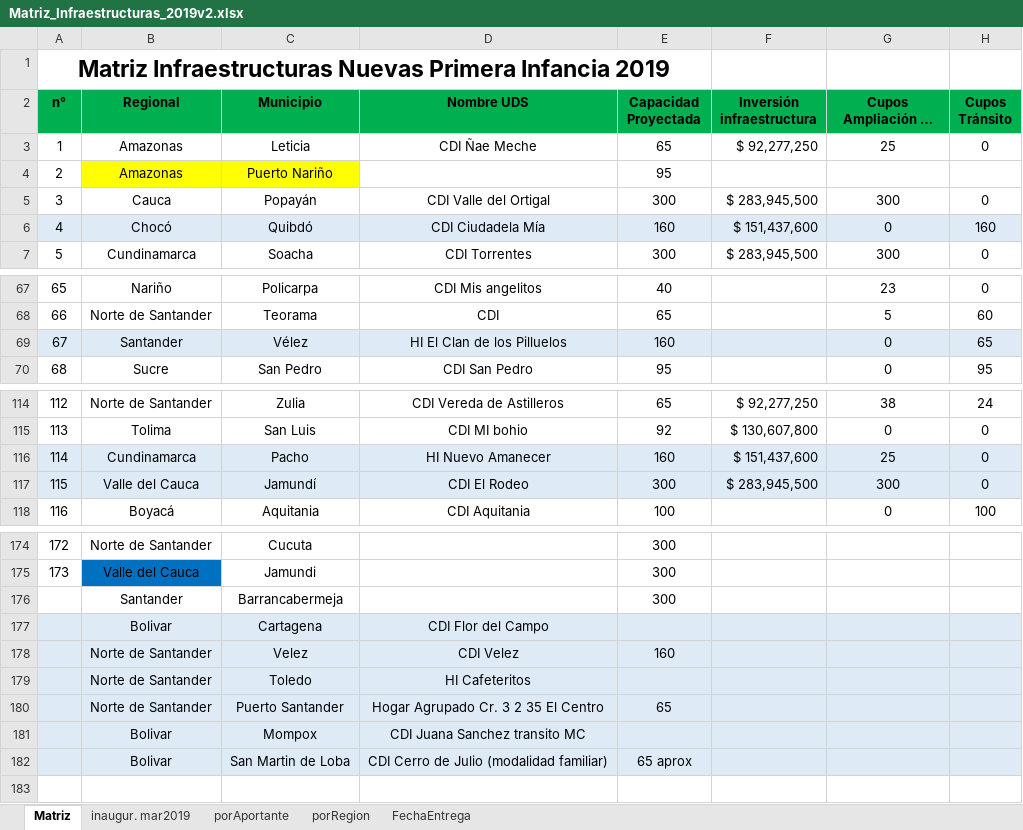
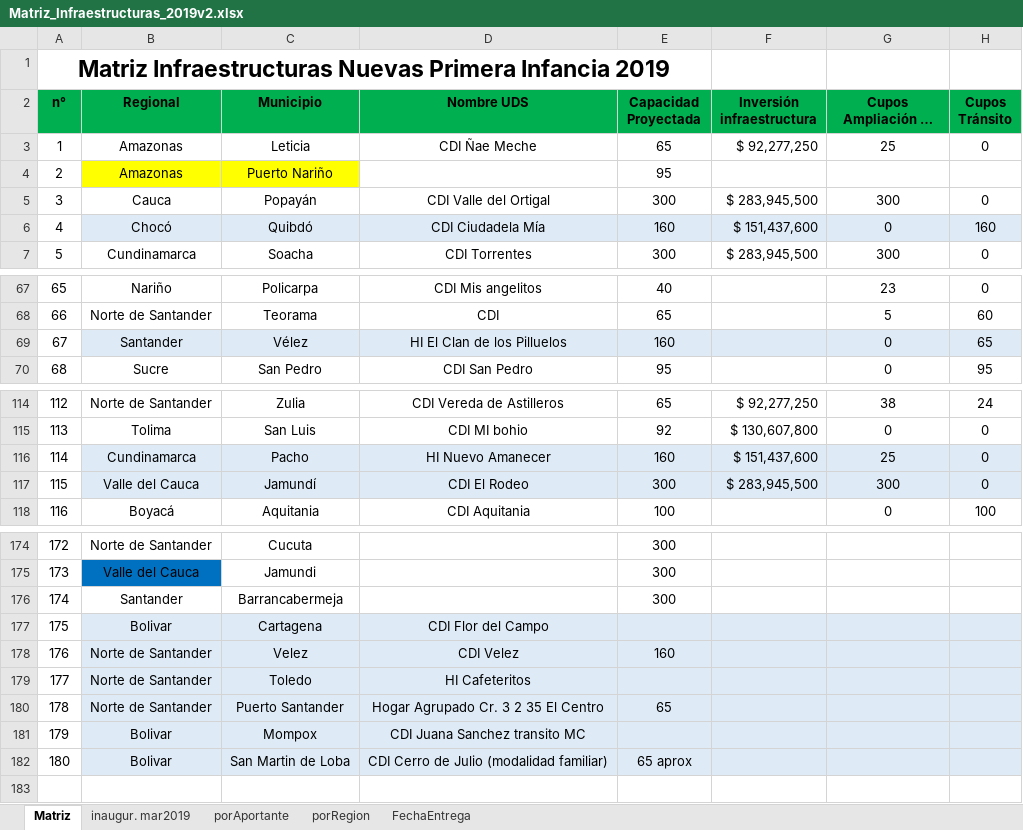
Before and after one commit to paulaO/Dotaciones2019, an Excel workbook: Infraestructura/Matriz_Infraestructuras_2019v2.xlsx, sheet Matriz, drawn as a sheet; only a part is shown, gaps mark what is left out; long unchanged cells end in …; values as stored, in another font and other column widths than the file's, no borders; the diff names each change by its address in the sheet, - before the commit and + after, or states it on an @@ line.

Commit message:
Update Matriz_Infraestructuras_2019v2.xlsx

```diff
--- a/Infraestructura/Matriz_Infraestructuras_2019v2.xlsx (sheet Matriz)
+++ b/Infraestructura/Matriz_Infraestructuras_2019v2.xlsx (sheet Matriz)
-A6 fill: #DEEBF7
+A6 fill: none
-A69 fill: #DEEBF7
+A69 fill: none
-A116:A117 fill: #DEEBF7
+A116:A117 fill: none
-A176 (n°): (empty)
+A176 (n°): 174
-A177 (n°): (empty)
+A177 (n°): 175
-A177:A182 fill: #DEEBF7
+A177:A182 fill: none
-A178 (n°): (empty)
+A178 (n°): 176
-A179 (n°): (empty)
+A179 (n°): 177
-A180 (n°): (empty)
+A180 (n°): 178
-A181 (n°): (empty)
+A181 (n°): 179
-A182 (n°): (empty)
+A182 (n°): 180
```
